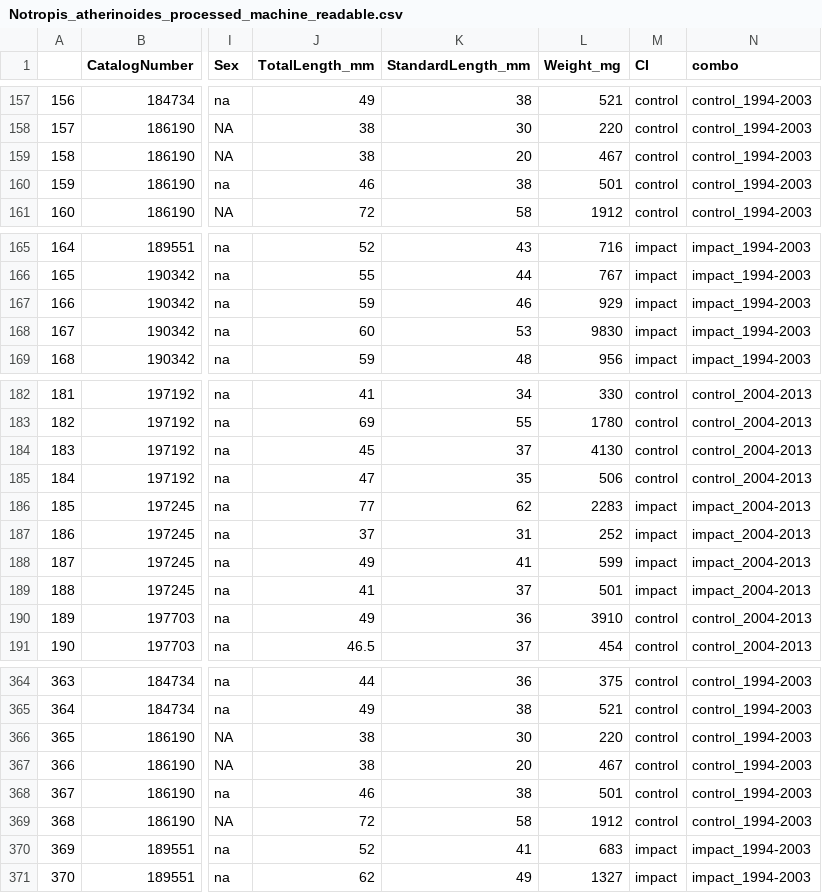
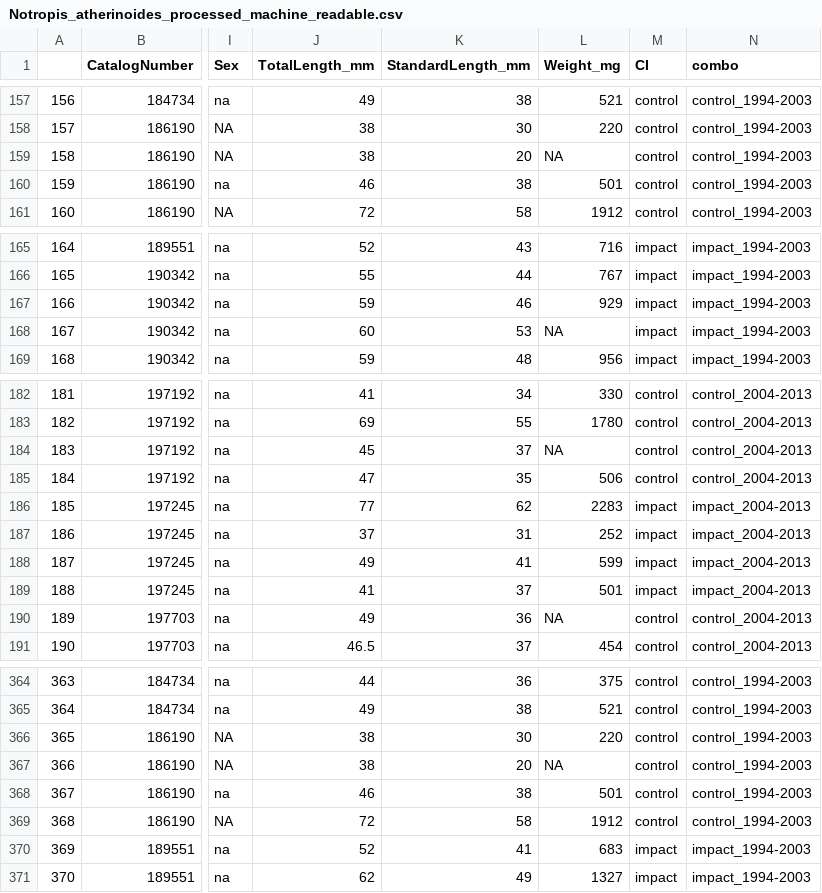
Before and after one commit to wood-lab/TUBRI, a CSV file: data/processed/Notropis_atherinoides_processed_machine_readable.csv, drawn as a sheet; only a part is shown, gaps mark what is left out; the diff covers the shown part only; the diff names each change by its address in the sheet, - before the commit and + after, or states it on an @@ line.

```diff
--- a/data/processed/Notropis_atherinoides_processed_machine_readable.csv
+++ b/data/processed/Notropis_atherinoides_processed_machine_readable.csv
-L159 (Weight_mg): 467
+L159 (Weight_mg): NA
-L168 (Weight_mg): 9830
+L168 (Weight_mg): NA
-L184 (Weight_mg): 4130
+L184 (Weight_mg): NA
-L190 (Weight_mg): 3910
+L190 (Weight_mg): NA
-L367 (Weight_mg): 467
+L367 (Weight_mg): NA
```
Also changed, not shown: 83 edited cells elsewhere in this file, data/processed/Notropis_atherinoides_processed_human_readable.csv, data/processed/Pimephales_vigilax_processed_human_readable_UPDATED_2024.07.10.csv, 12 other files.
